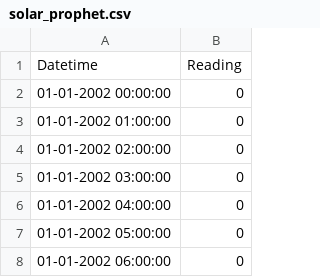
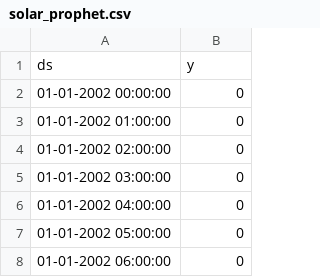
Before and after one commit to Salmation/bank-data-example, a CSV file: solar_prophet.csv, drawn as a sheet; only a part is shown.

Commit message:
Update solar_prophet.csv

```diff
--- a/solar_prophet.csv
+++ b/solar_prophet.csv
@@ -1,2 +1,2 @@
-Datetime,Reading
+ds,y
 01-01-2002 00:00:00,0
```
